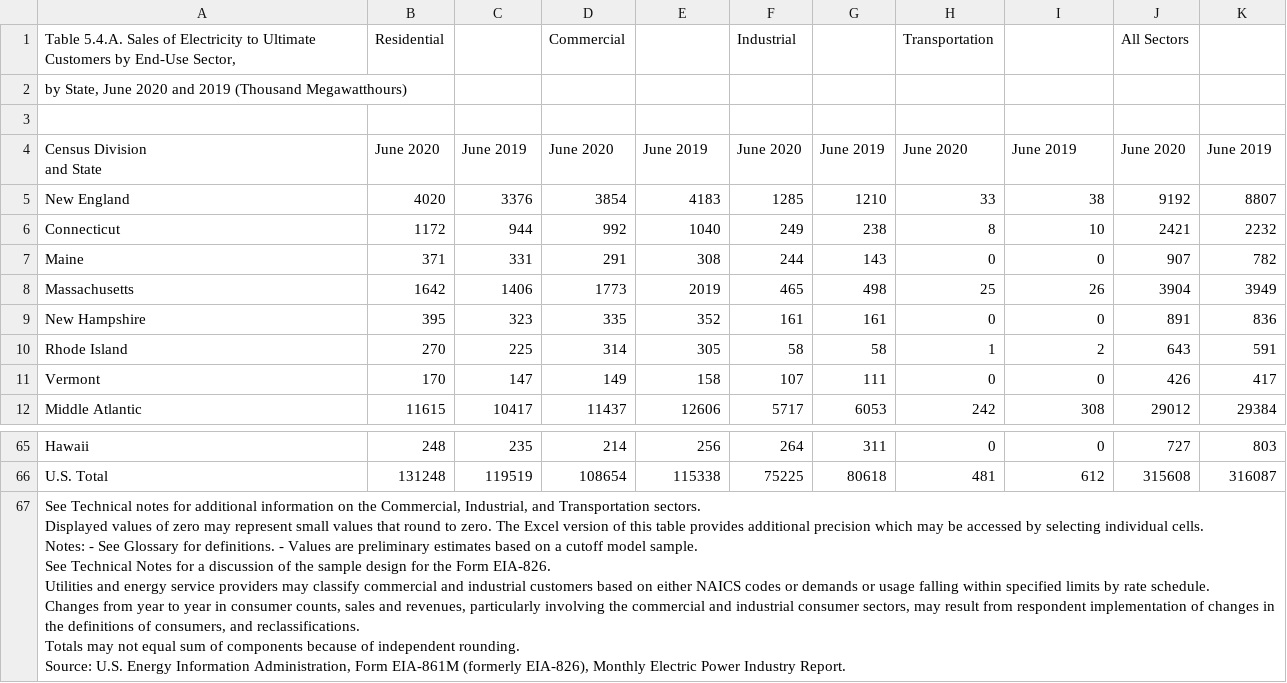
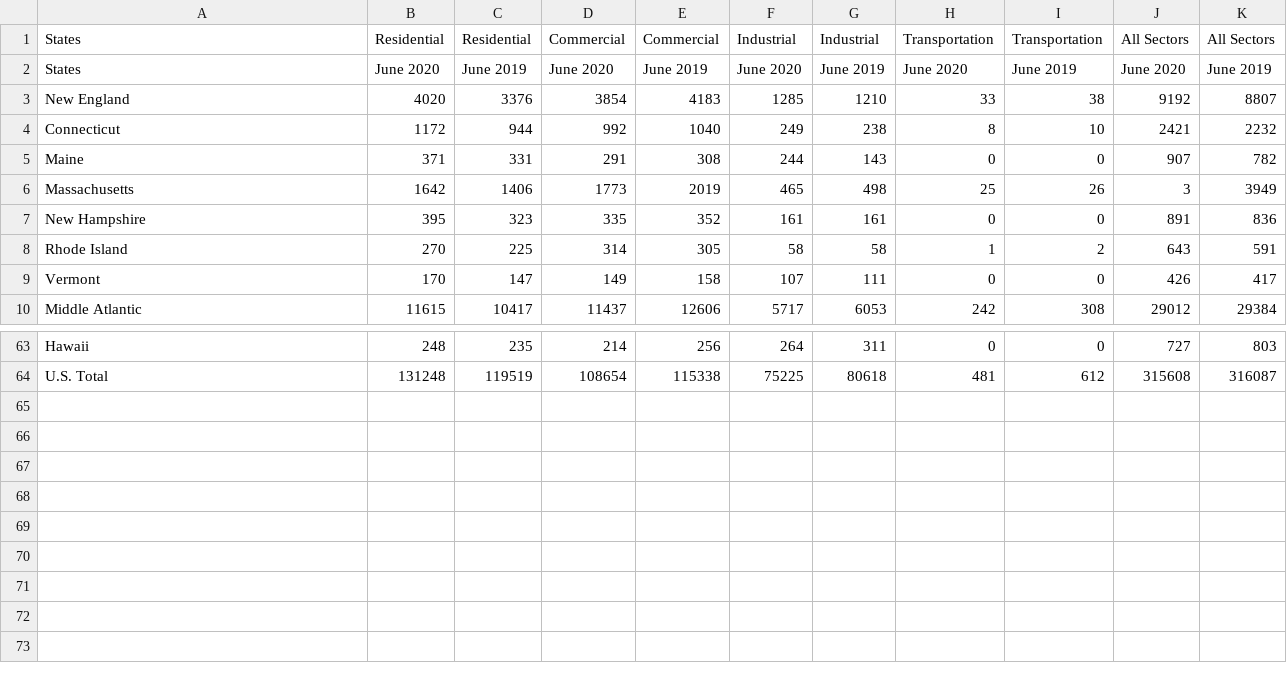
Before and after one commit to gpivaro/Project_1, a CSV file: data/Consumption_2.csv, drawn as a sheet; only a part is shown, gaps mark what is left out.

Commit message:
modified data file

```diff
--- a/data/Consumption_2.csv
+++ b/data/Consumption_2.csv
@@ -1,6 +1,3 @@
-"Table 5.4.A. Sales of Electricity to Ultimate Customers by End-Use Sector,",Residential,,Commercial,,Industrial,,Transportation,,All Sectors,
-"by State, June 2020 and 2019 (Thousand Megawatthours)",,,,,,,,,,
-,,,,,,,,,,
-"Census Division
-and State",June 2020,June 2019,June 2020,June 2019,June 2020,June 2019,June 2020,June 2019,June 2020,June 2019
+States,Residential,Residential,Commercial,Commercial,Industrial,Industrial,Transportation,Transportation,All Sectors,All Sectors
+States,June 2020,June 2019,June 2020,June 2019,June 2020,June 2019,June 2020,June 2019,June 2020,June 2019
 New England,4020,3376,3854,4183,1285,1210,33,38,9192,8807
@@ -8,3 +5,3 @@ Connecticut,1172,944,992,1040,249,238,8,10,2421,2232
 Maine,371,331,291,308,244,143,0,0,907,782
-Massachusetts,1642,1406,1773,2019,465,498,25,26,3904,3949
+Massachusetts,1642,1406,1773,2019,465,498,25,26,3,3949
 New Hampshire,395,323,335,352,161,161,0,0,891,836
@@ -67,9 +64 @@ Hawaii,248,235,214,256,264,311,0,0,727,803
 U.S. Total,131248,119519,108654,115338,75225,80618,481,612,315608,316087
-"See Technical notes for additional information on the Commercial, Industrial, and Transportation sectors.
-Displayed values of zero may represent small values that round to zero.  The Excel version of this table provides additional precision which may be accessed by selecting individual cells.
-Notes: - See Glossary for definitions. - Values are preliminary estimates based on a cutoff model sample.
-See Technical Notes for a discussion of the sample design for the Form EIA-826.
-Utilities and energy service providers may classify commercial and industrial customers based on either NAICS codes or demands or usage falling within specified limits by rate schedule.
-Changes from year to year in consumer counts, sales and revenues, particularly involving the commercial and industrial consumer sectors, may result from respondent implementation of changes in the definitions of consumers, and reclassifications.
-Totals may not equal sum of components because of independent rounding.
-Source: U.S. Energy Information Administration, Form EIA-861M (formerly EIA-826), Monthly Electric Power Industry Report.",,,,,,,,,,
```
